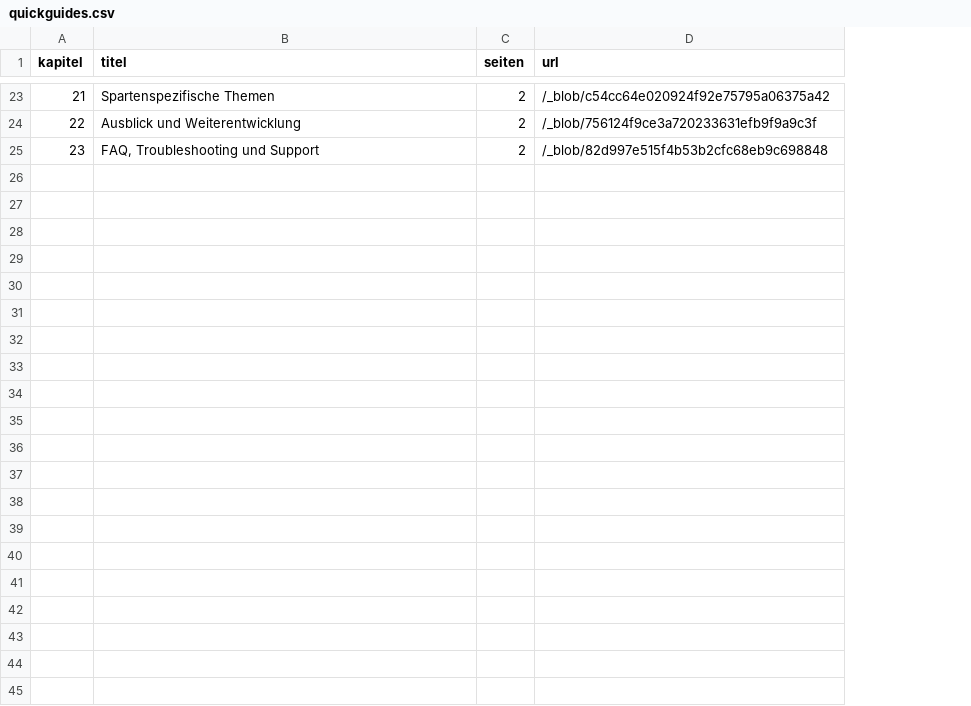
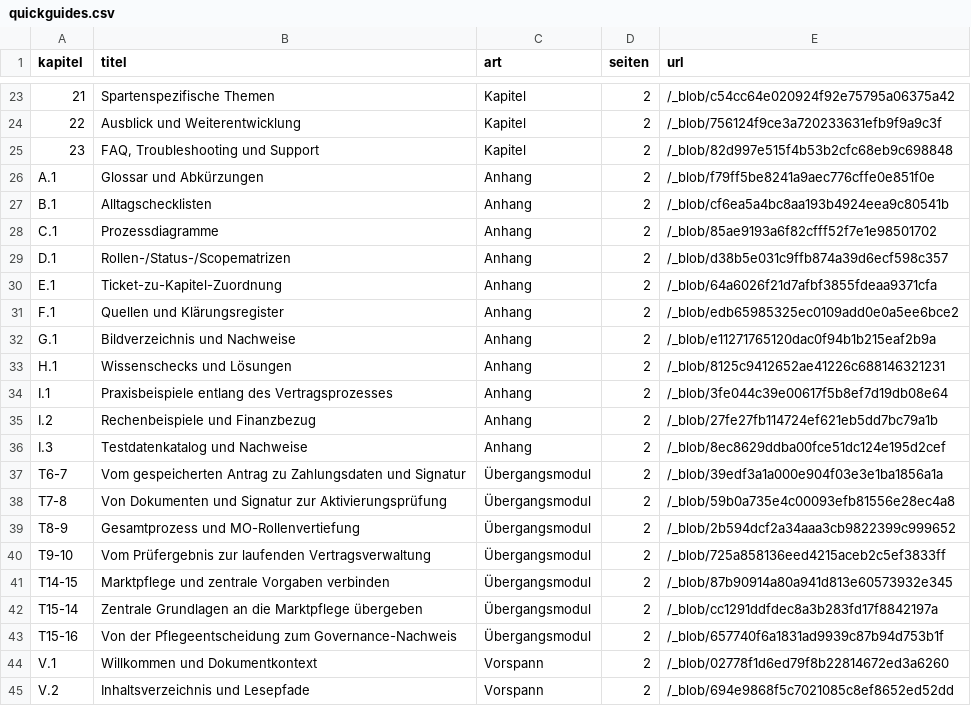
Before and after one commit to Andreas76761/step2-oneSCM, a CSV file: docs/dashboard/quickguides.csv, drawn as a sheet; only a part is shown, gaps mark what is left out; the diff covers the shown part only; the diff names each change by its address in the sheet, - before the commit and + after, or states it on an @@ line.

```diff
--- a/docs/dashboard/quickguides.csv
+++ b/docs/dashboard/quickguides.csv
+column C (art), rows 23-25: all Kapitel
+row 26: A.1 | Glossar und Abkürzungen | Anhang | 2 | /_blob/f79ff5be8241a9aec776cffe0e851f0e
+row 27: B.1 | Alltagschecklisten | Anhang | 2 | /_blob/cf6ea5a4bc8aa193b4924eea9c80541b
+row 28: C.1 | Prozessdiagramme | Anhang | 2 | /_blob/85ae9193a6f82cfff52f7e1e98501702
+row 29: D.1 | Rollen-/Status-/Scopematrizen | Anhang | 2 | /_blob/d38b5e031c9ffb874a39d6ecf598c357
+row 30: E.1 | Ticket-zu-Kapitel-Zuordnung | Anhang | 2 | /_blob/64a6026f21d7afbf3855fdeaa9371cfa
+row 31: F.1 | Quellen und Klärungsregister | Anhang | 2 | /_blob/edb65985325ec0109add0e0a5ee6bce2
+row 32: G.1 | Bildverzeichnis und Nachweise | Anhang | 2 | /_blob/e11271765120dac0f94b1b215eaf2b9a
+row 33: H.1 | Wissenschecks und Lösungen | Anhang | 2 | /_blob/8125c9412652ae41226c688146321231
+row 34: I.1 | Praxisbeispiele entlang des Vertragsprozesses | Anhang | 2 | /_blob/3fe044c39e00617f5b8ef7d19db08e64
+row 35: I.2 | Rechenbeispiele und Finanzbezug | Anhang | 2 | /_blob/27fe27fb114724ef621eb5dd7bc79a1b
+row 36: I.3 | Testdatenkatalog und Nachweise | Anhang | 2 | /_blob/8ec8629ddba00fce51dc124e195d2cef
+row 37: T6-7 | Vom gespeicherten Antrag zu Zahlungsdaten und Signatur | Übergangsmodul | 2 | /_blob/39edf3a1a000e904f03e3e1ba1856a1a
+row 38: T7-8 | Von Dokumenten und Signatur zur Aktivierungsprüfung | Übergangsmodul | 2 | /_blob/59b0a735e4c00093efb81556e28ec4a8
+row 39: T8-9 | Gesamtprozess und MO-Rollenvertiefung | Übergangsmodul | 2 | /_blob/2b594dcf2a34aaa3cb9822399c999652
+row 40: T9-10 | Vom Prüfergebnis zur laufenden Vertragsverwaltung | Übergangsmodul | 2 | /_blob/725a858136eed4215aceb2c5ef3833ff
+row 41: T14-15 | Marktpflege und zentrale Vorgaben verbinden | Übergangsmodul | 2 | /_blob/87b90914a80a941d813e60573932e345
+row 42: T15-14 | Zentrale Grundlagen an die Marktpflege übergeben | Übergangsmodul | 2 | /_blob/cc1291ddfdec8a3b283fd17f8842197a
+row 43: T15-16 | Von der Pflegeentscheidung zum Governance-Nachweis | Übergangsmodul | 2 | /_blob/657740f6a1831ad9939c87b94d753b1f
+row 44: V.1 | Willkommen und Dokumentkontext | Vorspann | 2 | /_blob/02778f1d6ed79f8b22814672ed3a6260
+row 45: V.2 | Inhaltsverzeichnis und Lesepfade | Vorspann | 2 | /_blob/694e9868f5c7021085c8ef8652ed52dd
```
Also changed, not shown: 2 edited cells elsewhere in this file, 1 other file.
